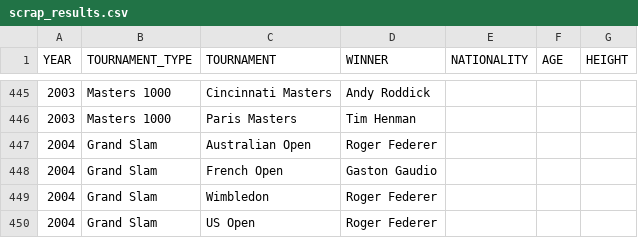
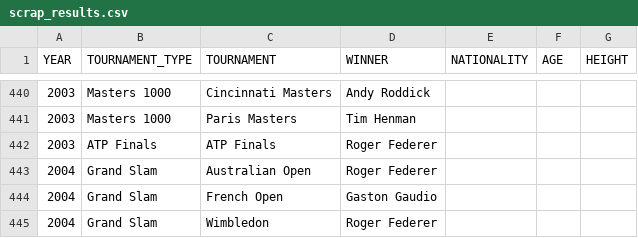
Before and after one commit to NielsMinssen/GrandSlamChampions, a CSV file: data/tennis/scrap_results.csv, drawn as a sheet; only a part is shown, gaps mark what is left out; the shorter side is filled out with more unchanged rows; the diff covers the shown part only; the diff names each change by its address in the sheet, - before the commit and + after, or states it on an @@ line.

```diff
--- a/data/tennis/scrap_results.csv
+++ b/data/tennis/scrap_results.csv
+row 442: 2003 | ATP Finals | ATP Finals | Roger Federer
```
Also changed, not shown: 2 added rows and 7 removed rows elsewhere in this file, data/tennis/scrap_results_aggregated.csv.
